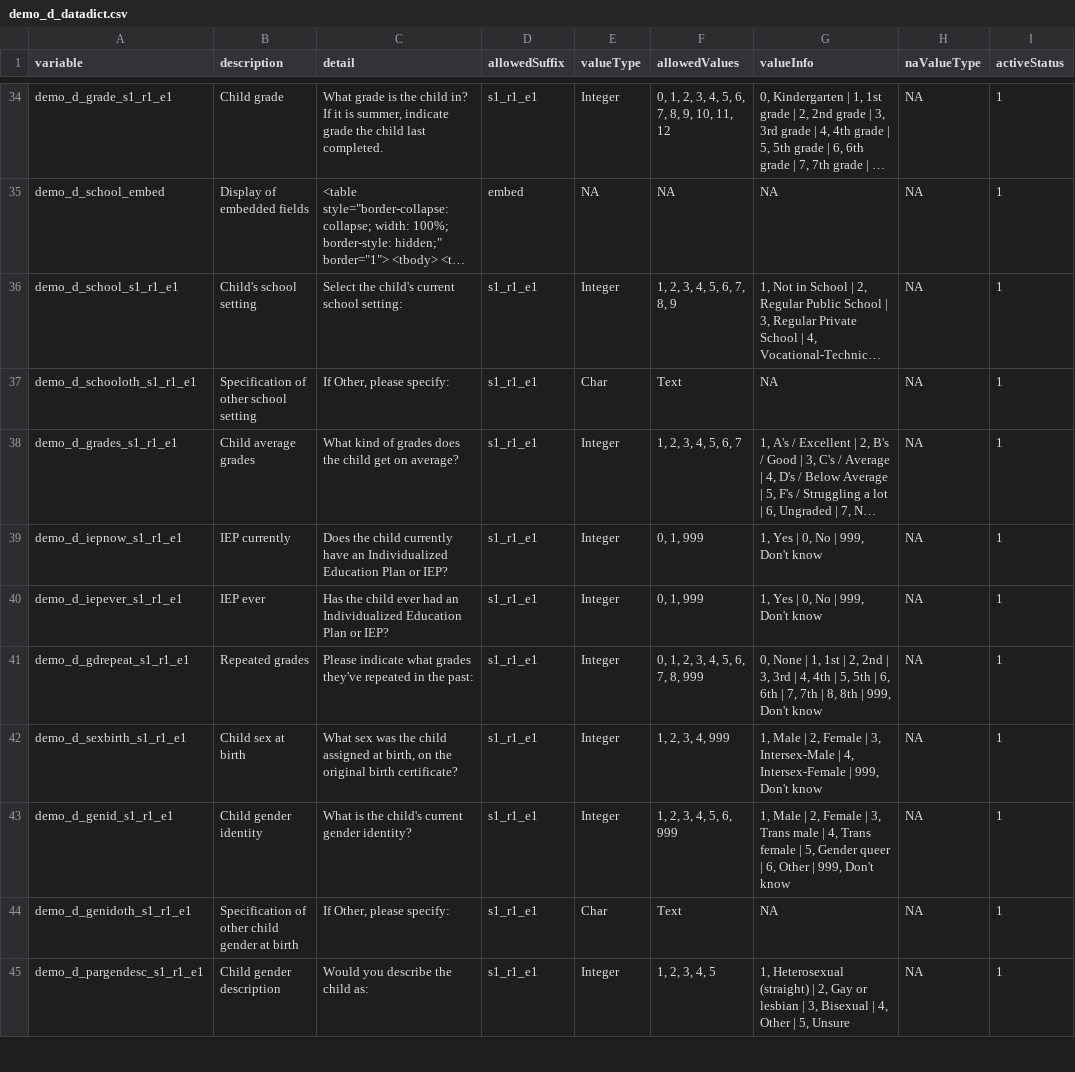
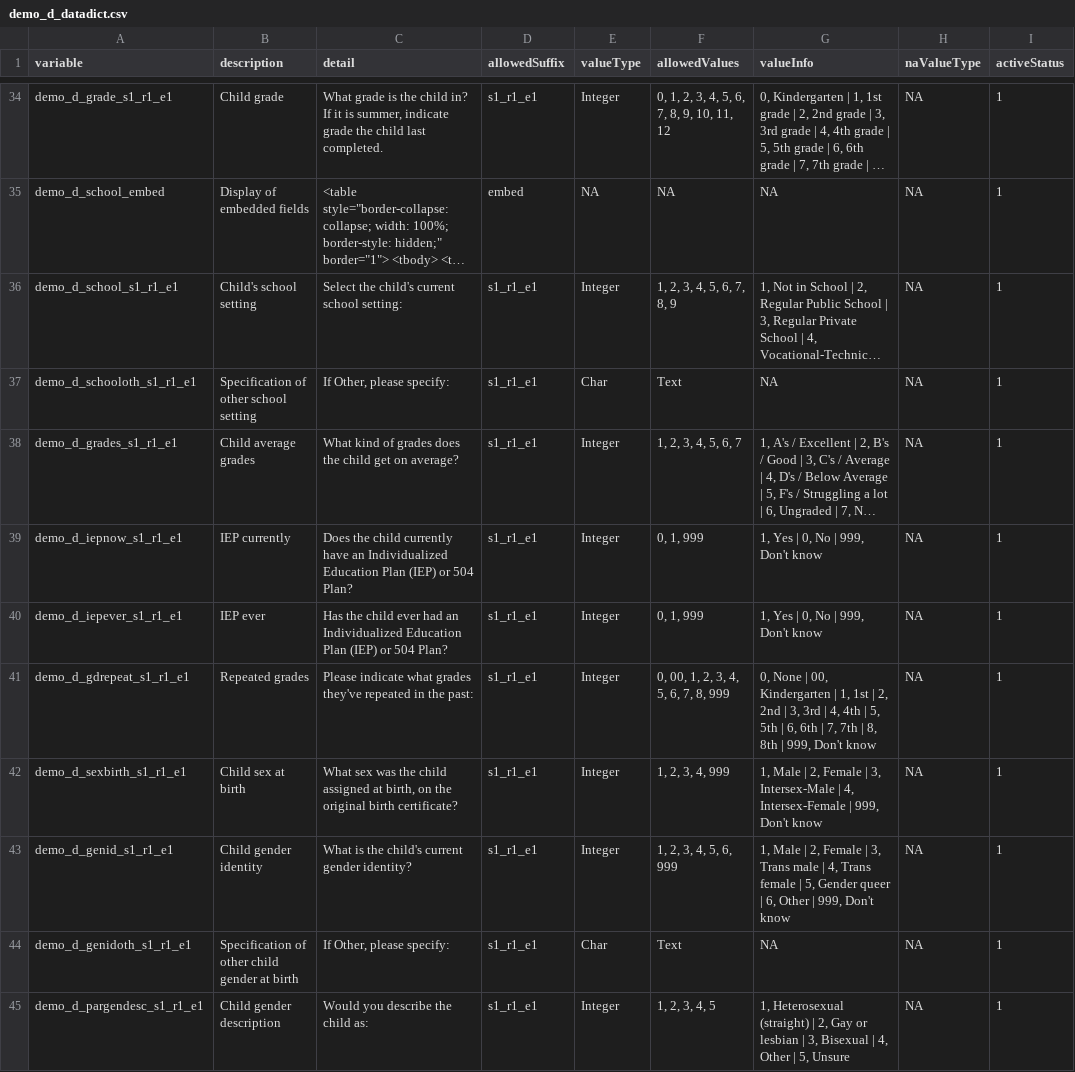
Before and after one commit to davhunt/instruments, a CSV file: demo/demo_d/english/demo_d_datadict.csv, drawn as a sheet; only a part is shown, gaps mark what is left out; long unchanged cells end in …; the diff names each change by its address in the sheet, - before the commit and + after, or states it on an @@ line.

Commit message:
edit to demo_d variables iepnow, iepever, and gdrepeat

```diff
--- a/demo/demo_d/english/demo_d_datadict.csv
+++ b/demo/demo_d/english/demo_d_datadict.csv
-C39 (detail): …Education Plan or IEP?
+C39 (detail): …Education Plan (IEP) or 504 Plan?
-C40 (detail): …Education Plan or IEP?
+C40 (detail): …Education Plan (IEP) or 504 Plan?
-F41 (allowedValues): 0, 1, 2, 3, 4, 5, 6, 7, 8, 999
+F41 (allowedValues): 0, 00, 1, 2, 3, 4, 5, 6, 7, 8, 999
-G41 (valueInfo): …None | 1, 1st…
+G41 (valueInfo): …None | 00, Kindergarten | 1, 1st…
```
Also changed, not shown: demo/demo_d/spanish-latam/demoES_d_datadict.csv, 5 other files.
